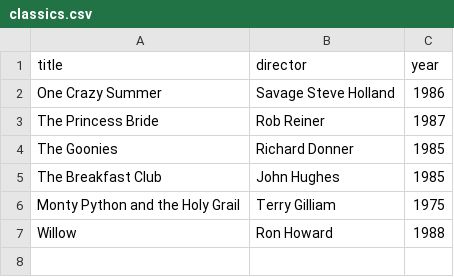
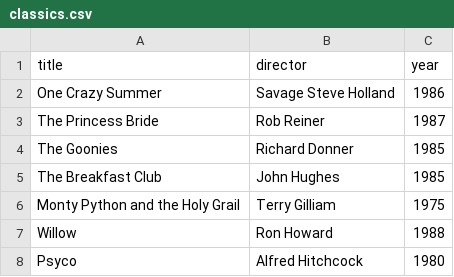
Before and after one commit to Saqib00353/webflyx, a CSV file: classics.csv, drawn as a sheet; the diff names each change by its address in the sheet, - before the commit and + after, or states it on an @@ line.

Commit message:
L: update classics.csv

```diff
--- a/classics.csv
+++ b/classics.csv
+row 8: Psyco | Alfred Hitchcock | 1980
```
